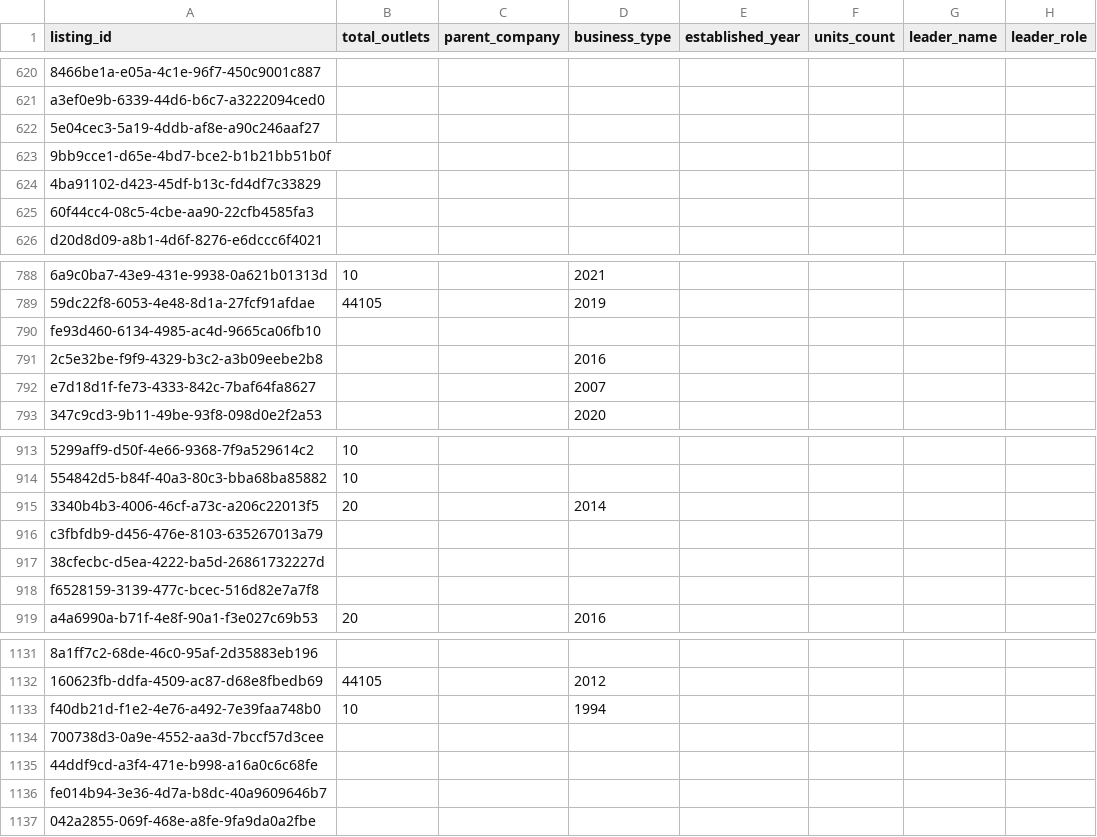
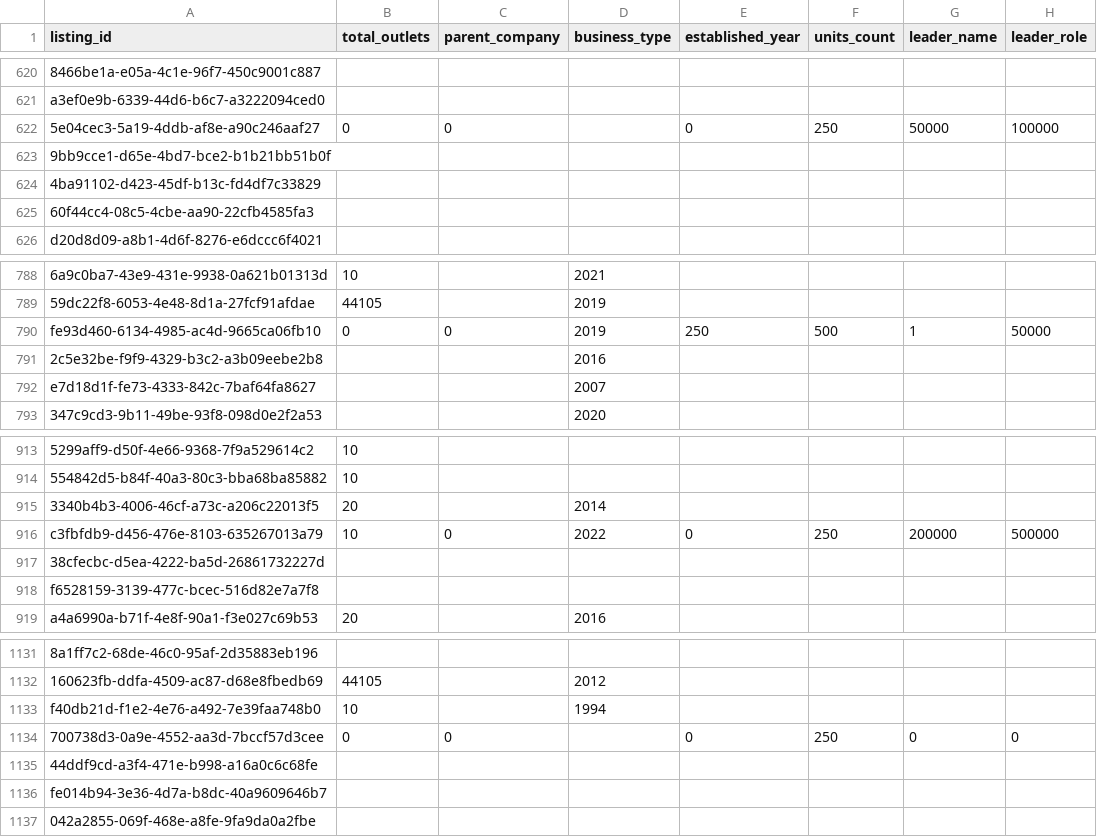
Before and after one commit to ShivcharanJalendra1908/Camunda-Workers, a CSV file: data/postgres/v2-data/franchises.csv, drawn as a sheet; only a part is shown, gaps mark what is left out; the diff names each change by its address in the sheet, - before the commit and + after, or states it on an @@ line.

Commit message:
Manually feed correct values for the 5 franchises from Excel

```diff
--- a/data/postgres/v2-data/franchises.csv
+++ b/data/postgres/v2-data/franchises.csv
-B622 (total_outlets): (empty)
+B622 (total_outlets): 0
-C622 (parent_company): (empty)
+C622 (parent_company): 0
-E622 (established_year): (empty)
+E622 (established_year): 0
-F622 (units_count): (empty)
+F622 (units_count): 250
-G622 (leader_name): (empty)
+G622 (leader_name): 50000
-H622 (leader_role): (empty)
+H622 (leader_role): 100000
-B790 (total_outlets): (empty)
+B790 (total_outlets): 0
-C790 (parent_company): (empty)
+C790 (parent_company): 0
-D790 (business_type): (empty)
+D790 (business_type): 2019
-E790 (established_year): (empty)
+E790 (established_year): 250
-F790 (units_count): (empty)
+F790 (units_count): 500
-G790 (leader_name): (empty)
+G790 (leader_name): 1
-H790 (leader_role): (empty)
+H790 (leader_role): 50000
-B916 (total_outlets): (empty)
+B916 (total_outlets): 10
-C916 (parent_company): (empty)
+C916 (parent_company): 0
-D916 (business_type): (empty)
+D916 (business_type): 2022
-E916 (established_year): (empty)
+E916 (established_year): 0
-F916 (units_count): (empty)
+F916 (units_count): 250
-G916 (leader_name): (empty)
+G916 (leader_name): 200000
-H916 (leader_role): (empty)
+H916 (leader_role): 500000
-B1134 (total_outlets): (empty)
+B1134 (total_outlets): 0
-C1134 (parent_company): (empty)
+C1134 (parent_company): 0
-E1134 (established_year): (empty)
+E1134 (established_year): 0
-F1134 (units_count): (empty)
+F1134 (units_count): 250
-G1134 (leader_name): (empty)
+G1134 (leader_name): 0
-H1134 (leader_role): (empty)
+H1134 (leader_role): 0
```
